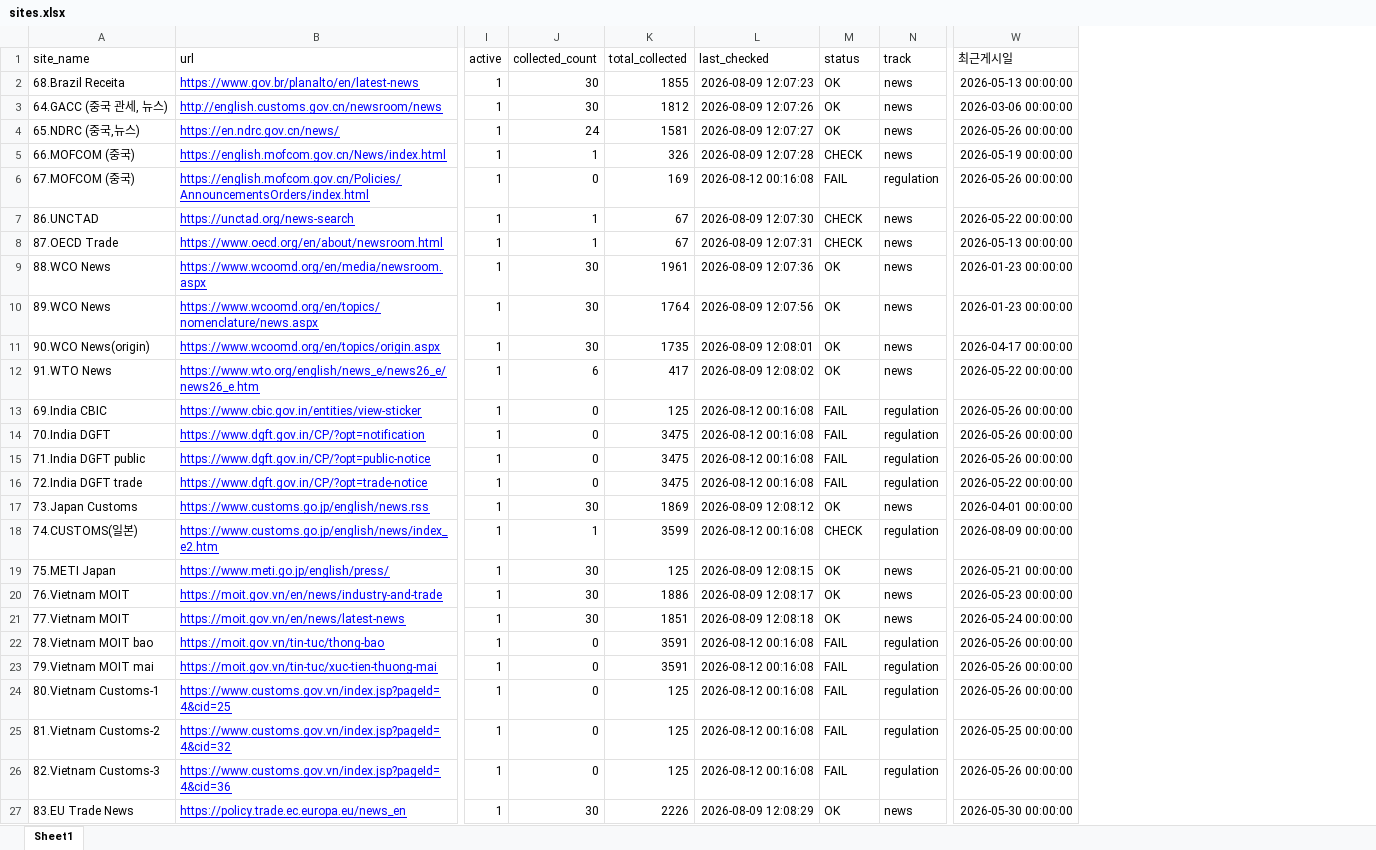
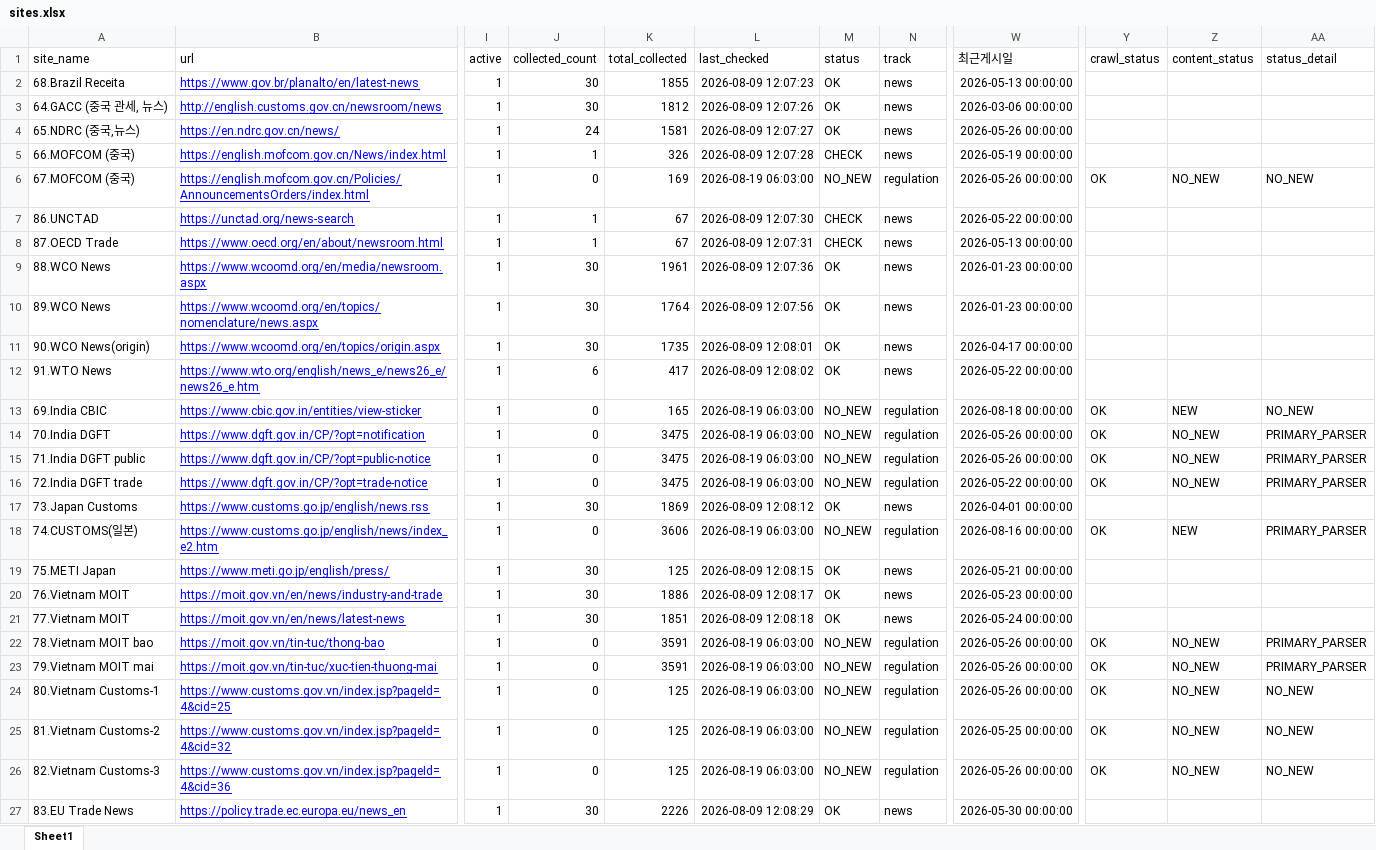
Before and after one commit to rhkr8872-dotcom/GTI-MAILLING, an Excel workbook: sites.xlsx, sheet Sheet1, drawn as a sheet; only a part is shown, gaps mark what is left out; values as stored, in another font and other column widths than the file's, no borders; the diff covers the shown part only; the diff names each change by its address in the sheet, - before the commit and + after, or states it on an @@ line.

```diff
--- a/sites.xlsx (sheet Sheet1)
+++ b/sites.xlsx (sheet Sheet1)
+column Y (crawl_status), rows 6-26: OK |  |  |  |  |  |  | OK | OK | OK | OK |  | OK |  |  |  | OK | OK | OK | OK | OK
+column Z (content_status), rows 6-26: NO_NEW |  |  |  |  |  |  | NEW | NO_NEW | NO_NEW | NO_NEW |  | NEW |  |  |  | NO_NEW | NO_NEW | NO_NEW | NO_NEW | NO_NEW
+column AA (status_detail), rows 6-26: NO_NEW |  |  |  |  |  |  | NO_NEW | PRIMARY_PARSER | PRIMARY_PARSER | PRIMARY_PARSER |  | PRIMARY_PARSER |  |  |  | PRIMARY_PARSER | PRIMARY_PARSER | NO_NEW | NO_NEW | NO_NEW
-L6 (last_checked): 2026-08-12 00:16:08
+L6 (last_checked): 2026-08-19 06:03:00
-M6 (status): FAIL
+M6 (status): NO_NEW
-K13 (total_collected): 125
+K13 (total_collected): 165
-L13:L16 (last_checked): 2026-08-12 00:16:08
+L13:L16 (last_checked): 2026-08-19 06:03:00
-M13:M16 (status): FAIL
+M13:M16 (status): NO_NEW
-W13 (최근게시일): 2026-05-26 00:00:00
+W13 (최근게시일): 2026-08-18 00:00:00
-J18 (collected_count): 1
+J18 (collected_count): 0
-K18 (total_collected): 3599
+K18 (total_collected): 3606
-L18 (last_checked): 2026-08-12 00:16:08
+L18 (last_checked): 2026-08-19 06:03:00
-M18 (status): CHECK
+M18 (status): NO_NEW
-W18 (최근게시일): 2026-08-09 00:00:00
+W18 (최근게시일): 2026-08-16 00:00:00
-L22:L26 (last_checked): 2026-08-12 00:16:08
+L22:L26 (last_checked): 2026-08-19 06:03:00
-M22:M26 (status): FAIL
+M22:M26 (status): NO_NEW
```
Also changed, not shown: 122 edited cells elsewhere in this sheet, sites_updated.xlsx, 6 other files.
